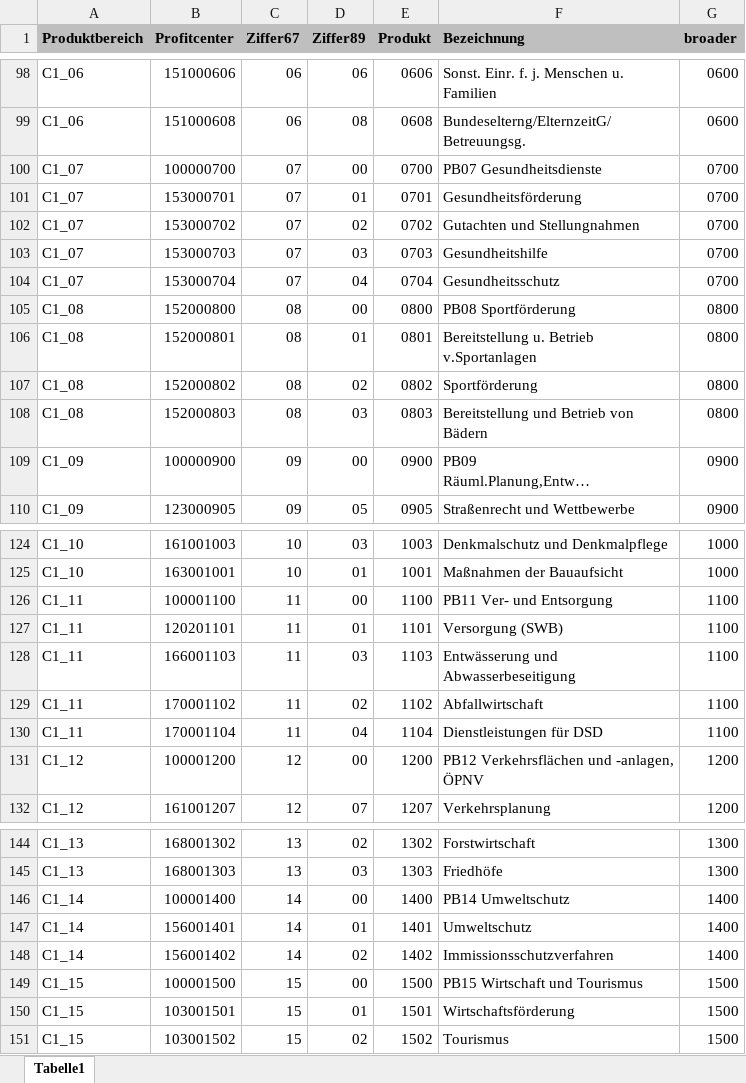
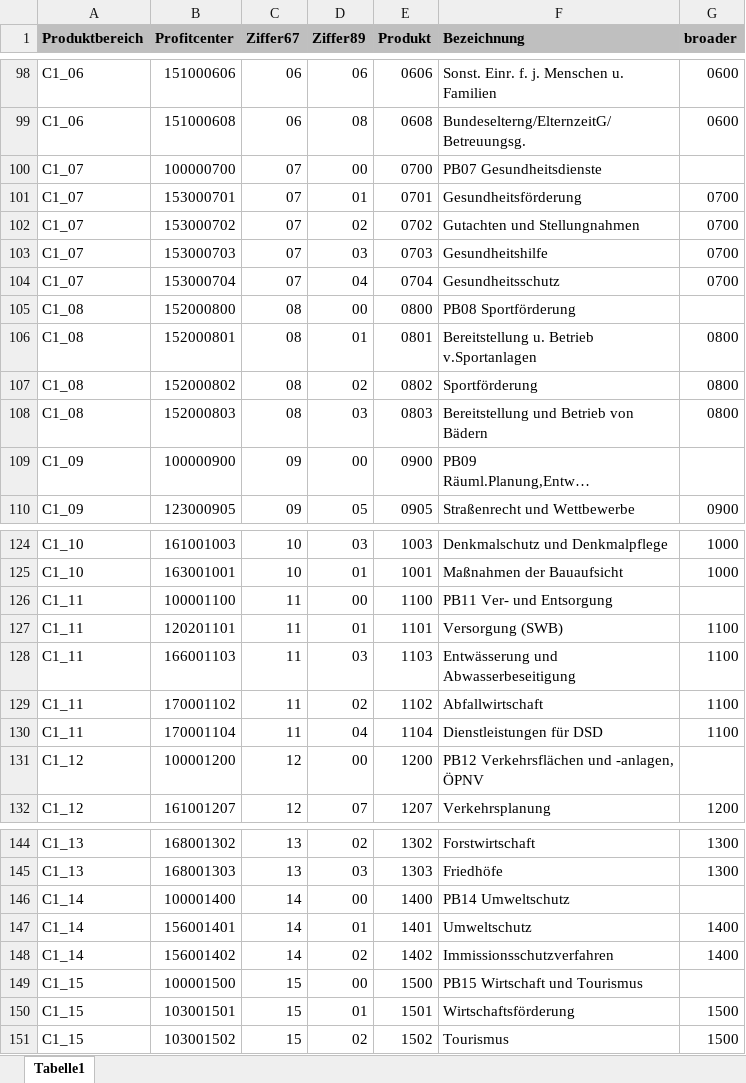
Before and after one commit to openbudgets/datasets, an Excel workbook: Bonn/raw/ProduktuebersichtBonn2016.xlsx, sheet Tabelle1, drawn as a sheet; only a part is shown, gaps mark what is left out; long unchanged cells end in …; values as stored, in another font and other column widths than the file's, no borders; the diff covers the shown part only; the diff names each change by its address in the sheet, - before the commit and + after, or states it on an @@ line.

Commit message:
Bug Fixes Bonn Code Lists

```diff
--- a/Bonn/raw/ProduktuebersichtBonn2016.xlsx (sheet Tabelle1)
+++ b/Bonn/raw/ProduktuebersichtBonn2016.xlsx (sheet Tabelle1)
-G100 (broader): 0700
+G100 (broader): (empty)
-G105 (broader): 0800
+G105 (broader): (empty)
-G109 (broader): 0900
+G109 (broader): (empty)
-G126 (broader): 1100
+G126 (broader): (empty)
-G131 (broader): 1200
+G131 (broader): (empty)
-G146 (broader): 1400
+G146 (broader): (empty)
-G149 (broader): 1500
+G149 (broader): (empty)
```
Also changed, not shown: 10 edited cells elsewhere in this sheet, 2 other files.
